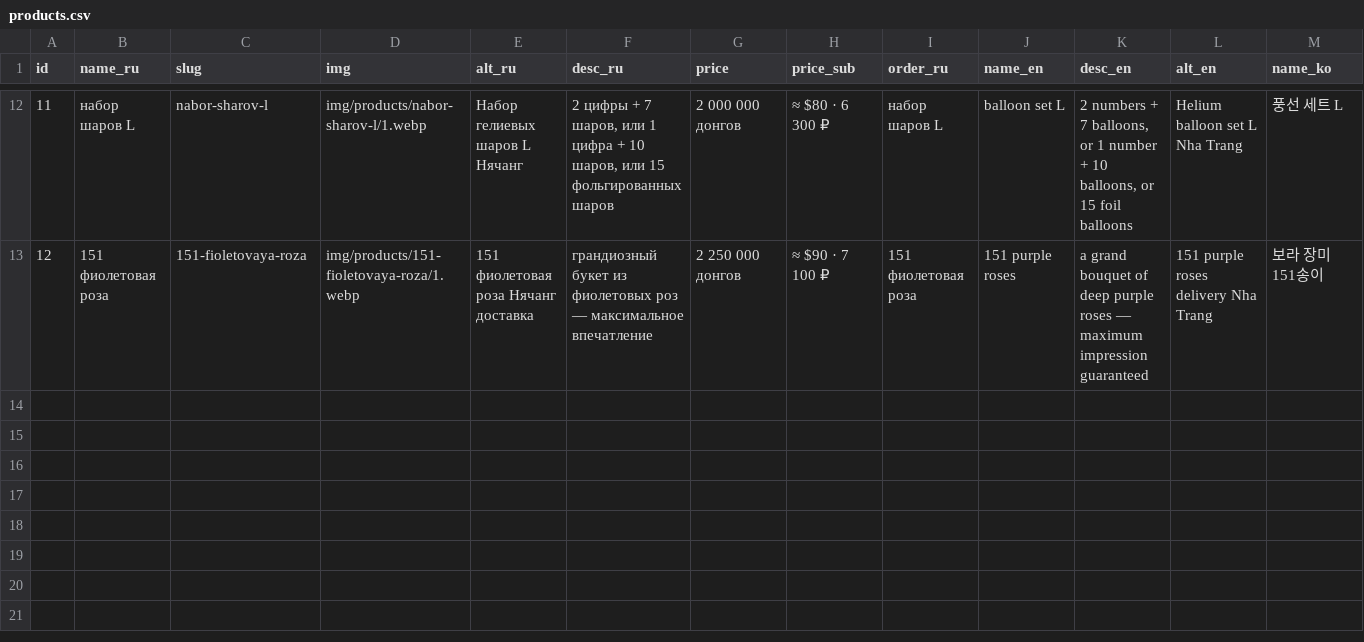
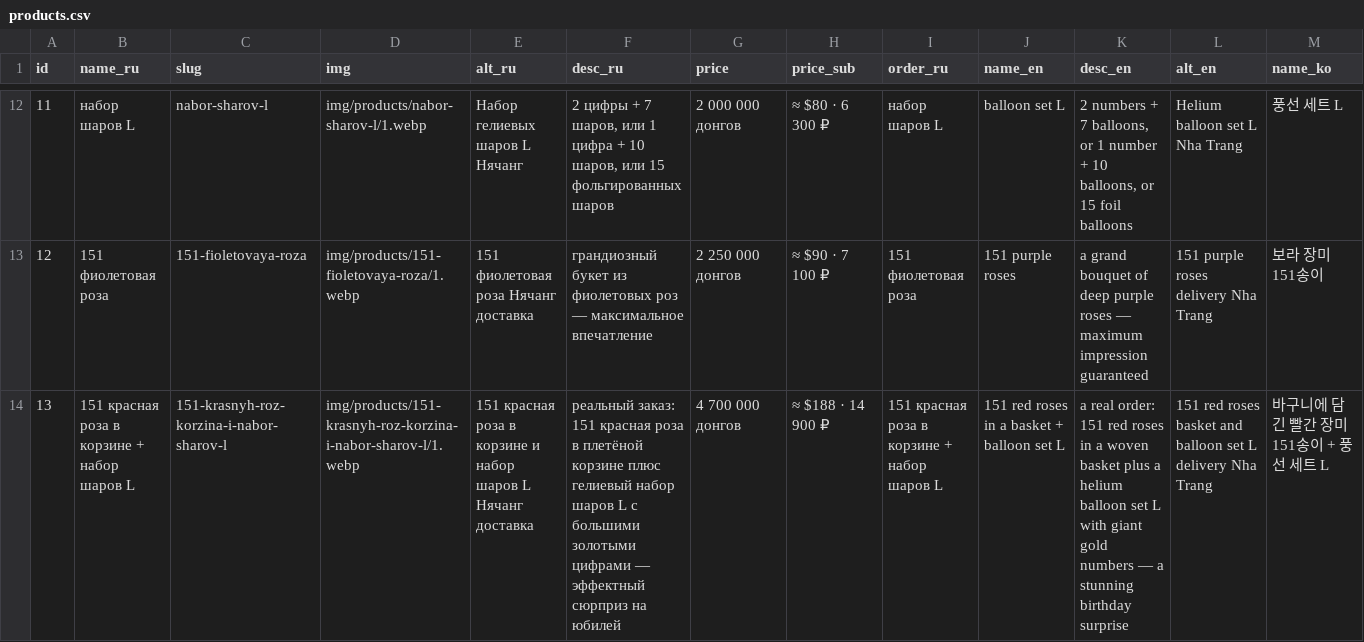
Before and after one commit to olegbabaskinam-dotcom/flowersnhatrang, a CSV file: seo/products.csv, drawn as a sheet; only a part is shown, gaps mark what is left out; rows hold the shown columns only; the diff names each change by its address in the sheet, - before the commit and + after, or states it on an @@ line.

Commit message:
New product: 151 red roses basket + balloon set L (real order, 9 photos)

```diff
--- a/seo/products.csv
+++ b/seo/products.csv
+row 14: 13 | 151 красная роза в корзине + набор шаров L | 151-krasnyh-roz-korzina-i-nabor-sharov-l | img/products/151-krasnyh-roz-korzina-i-nabor-sharov-l/1.webp | 151 красная роза в корзине и набор шаров L Нячанг доставка | реальный заказ: 151 красная роза в плетёной корзине плюс гелиевый набор шаров L с большими золотыми цифрами — эффектный сюрприз на юбилей | 4 700 000 донгов | ≈ $188 · 14 900 ₽ | 151 красная роза в корзине + набор шаров L | 151 red roses in a basket + balloon set L | a real order: 151 red roses in a woven basket plus a helium balloon set L with giant gold numbers — a stunning birthday surprise | 151 red roses basket and balloon set L delivery Nha Trang | 바구니에 담긴 빨간 장미 151송이 + 풍선 세트 L
```
Also changed, not shown: 22 other files.
